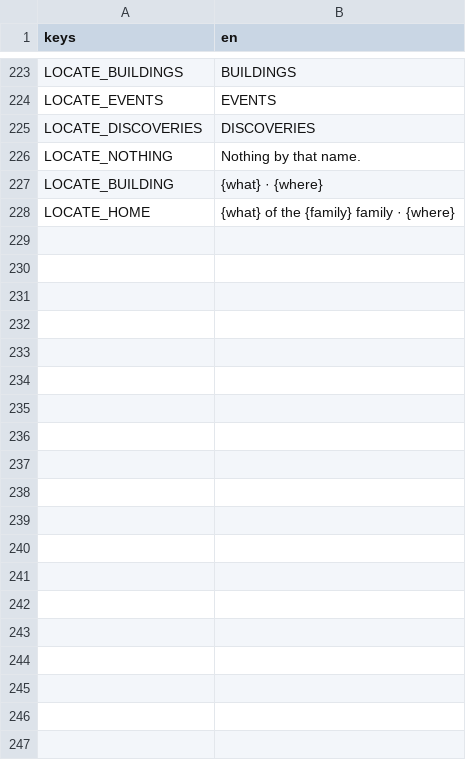
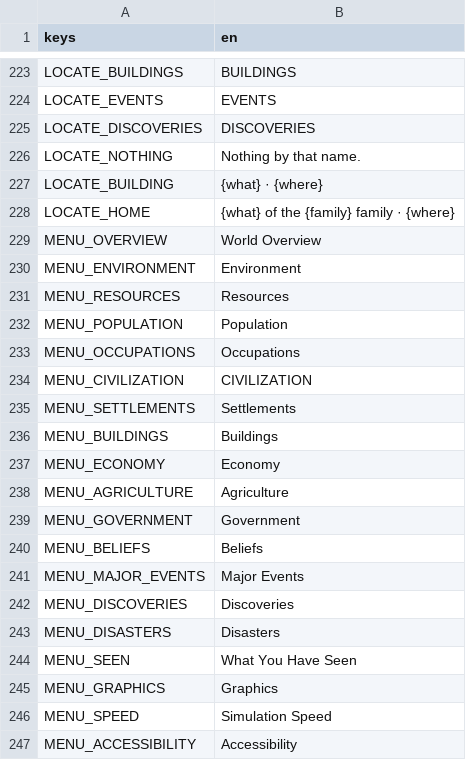
Before and after one commit to happihack/MyWorld, a CSV file: data/text/history.csv, drawn as a sheet; only a part is shown, gaps mark what is left out; the diff covers the shown part only.

```diff
--- a/data/text/history.csv
+++ b/data/text/history.csv
@@ -228 +228,20 @@ LOCATE_BUILDING,"{what} · {where}"
 LOCATE_HOME,"{what} of the {family} family · {where}"
+MENU_OVERVIEW,"World Overview"
+MENU_ENVIRONMENT,"Environment"
+MENU_RESOURCES,"Resources"
+MENU_POPULATION,"Population"
+MENU_OCCUPATIONS,"Occupations"
+MENU_CIVILIZATION,"CIVILIZATION"
+MENU_SETTLEMENTS,"Settlements"
+MENU_BUILDINGS,"Buildings"
+MENU_ECONOMY,"Economy"
+MENU_AGRICULTURE,"Agriculture"
+MENU_GOVERNMENT,"Government"
+MENU_BELIEFS,"Beliefs"
+MENU_MAJOR_EVENTS,"Major Events"
+MENU_DISCOVERIES,"Discoveries"
+MENU_DISASTERS,"Disasters"
+MENU_SEEN,"What You Have Seen"
+MENU_GRAPHICS,"Graphics"
+MENU_SPEED,"Simulation Speed"
+MENU_ACCESSIBILITY,"Accessibility"
```
Also changed, not shown: 74 added rows elsewhere in this file, 11 other files.
